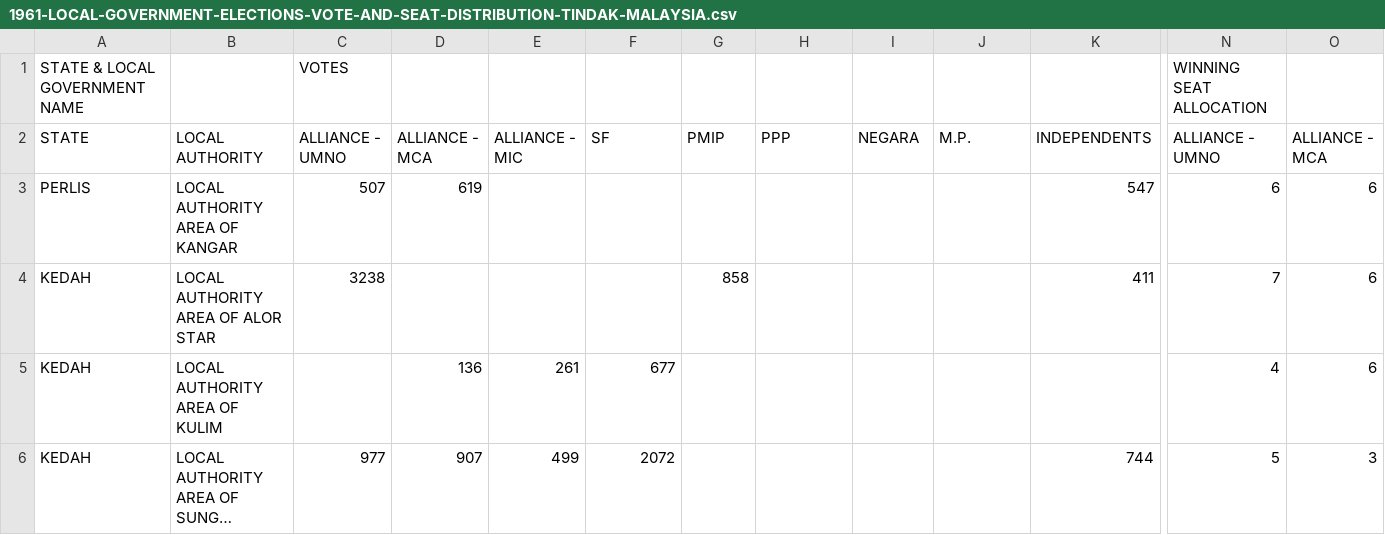
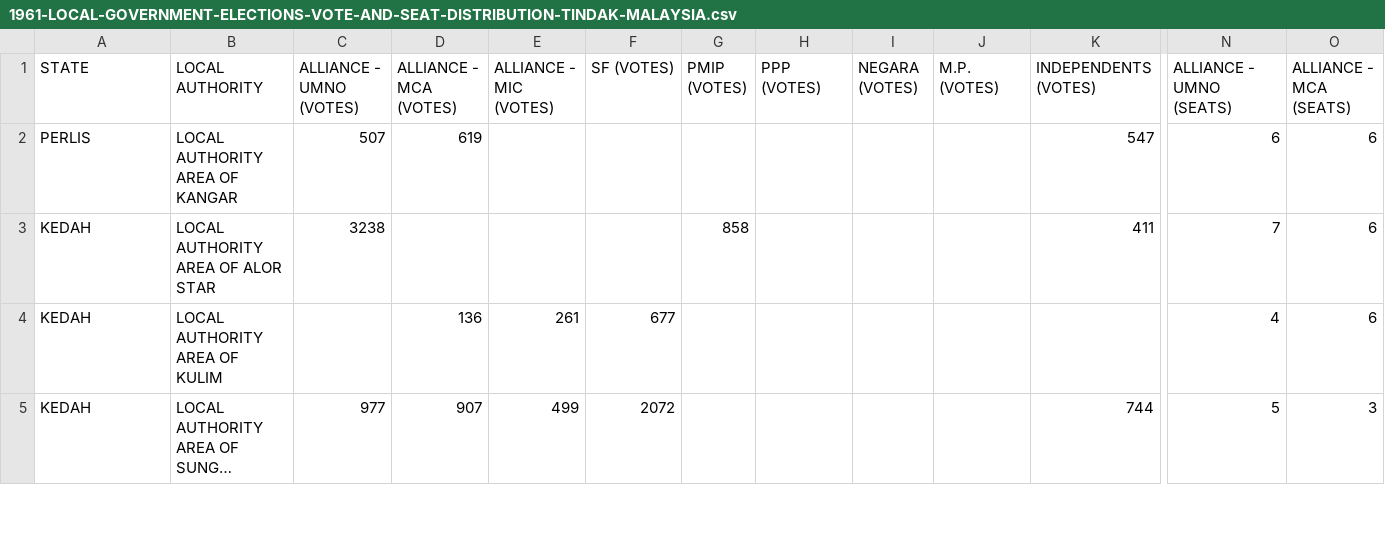
Before and after one commit to TindakMalaysia/LOCAL-GOVERNMENT-ELECTIONS, a CSV file: 1961-MALAYA-LOCAL-GOVERNMENT-ELECTIONS/1961-LOCAL-GOVERNMENT-ELECTIONS-VOTE-AND-SEAT-DISTRIBUTION-TINDAK-MALAYSIA.csv, drawn as a sheet; only a part is shown, gaps mark what is left out; long unchanged cells end in …; removed rows and columns are numbered as before the commit, all else as after; rows hold the shown columns only; the diff covers the shown part only; the diff names each change by its address in the sheet, - before the commit and + after, or states it on an @@ line.

Commit message:
Add files via upload

```diff
--- a/1961-MALAYA-LOCAL-GOVERNMENT-ELECTIONS/1961-LOCAL-GOVERNMENT-ELECTIONS-VOTE-AND-SEAT-DISTRIBUTION-TINDAK-MALAYSIA.csv
+++ b/1961-MALAYA-LOCAL-GOVERNMENT-ELECTIONS/1961-LOCAL-GOVERNMENT-ELECTIONS-VOTE-AND-SEAT-DISTRIBUTION-TINDAK-MALAYSIA.csv
-row 1: STATE & LOCAL GOVERNMENT NAME |  | VOTES |  |  |  |  |  |  |  |  | WINNING SEAT ALLOCATION
-C1: ALLIANCE - UMNO
+C1: ALLIANCE - UMNO (VOTES)
-D1: ALLIANCE - MCA
+D1: ALLIANCE - MCA (VOTES)
-E1: ALLIANCE - MIC
+E1: ALLIANCE - MIC (VOTES)
-F1: SF
+F1: SF (VOTES)
-G1: PMIP
+G1: PMIP (VOTES)
-H1: PPP
+H1: PPP (VOTES)
-I1: NEGARA
+I1: NEGARA (VOTES)
-J1: M.P.
+J1: M.P. (VOTES)
-K1: INDEPENDENTS
+K1: INDEPENDENTS (VOTES)
-N1: ALLIANCE - UMNO
+N1: ALLIANCE - UMNO (SEATS)
-O1: ALLIANCE - MCA
+O1: ALLIANCE - MCA (SEATS)
```
Also changed, not shown: 9 edited cells elsewhere in this file.
